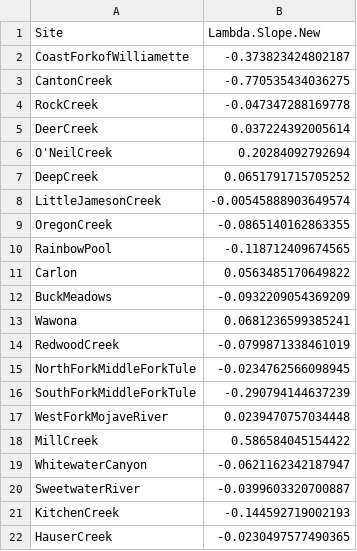
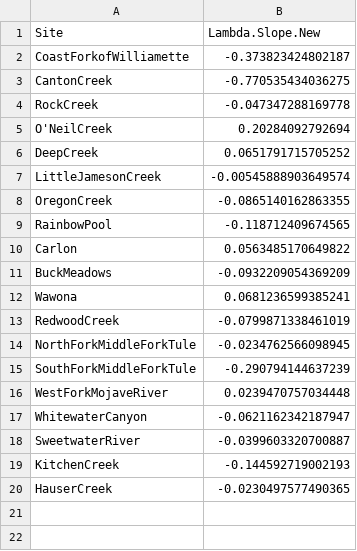
Before and after one commit to anstettd/Mimulus_offset, a CSV file: data/demography data/siteYear.lambda_slopes_2010-2015.csv, drawn as a sheet.

Commit message:
removed Mill and Deer Creek

```diff
--- a/data/demography data/siteYear.lambda_slopes_2010-2015.csv
+++ b/data/demography data/siteYear.lambda_slopes_2010-2015.csv
@@ -4,3 +4,2 @@
 "RockCreek",-0.047347288169778
-"DeerCreek",0.037224392005614
 "O'NeilCreek",0.20284092792694
@@ -17,3 +16,2 @@
 "WestForkMojaveRiver",0.0239470757034448
-"MillCreek",0.586584045154422
 "WhitewaterCanyon",-0.0621162342187947
```
Also changed, not shown: 1 other file.
